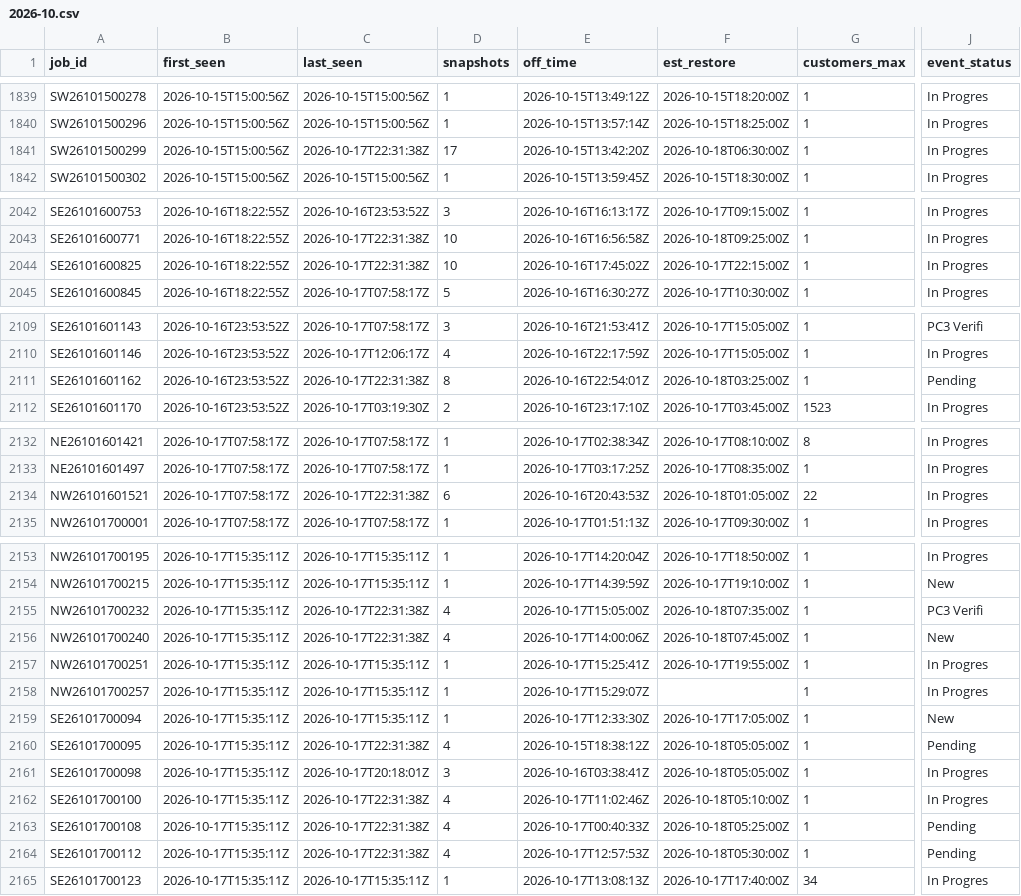
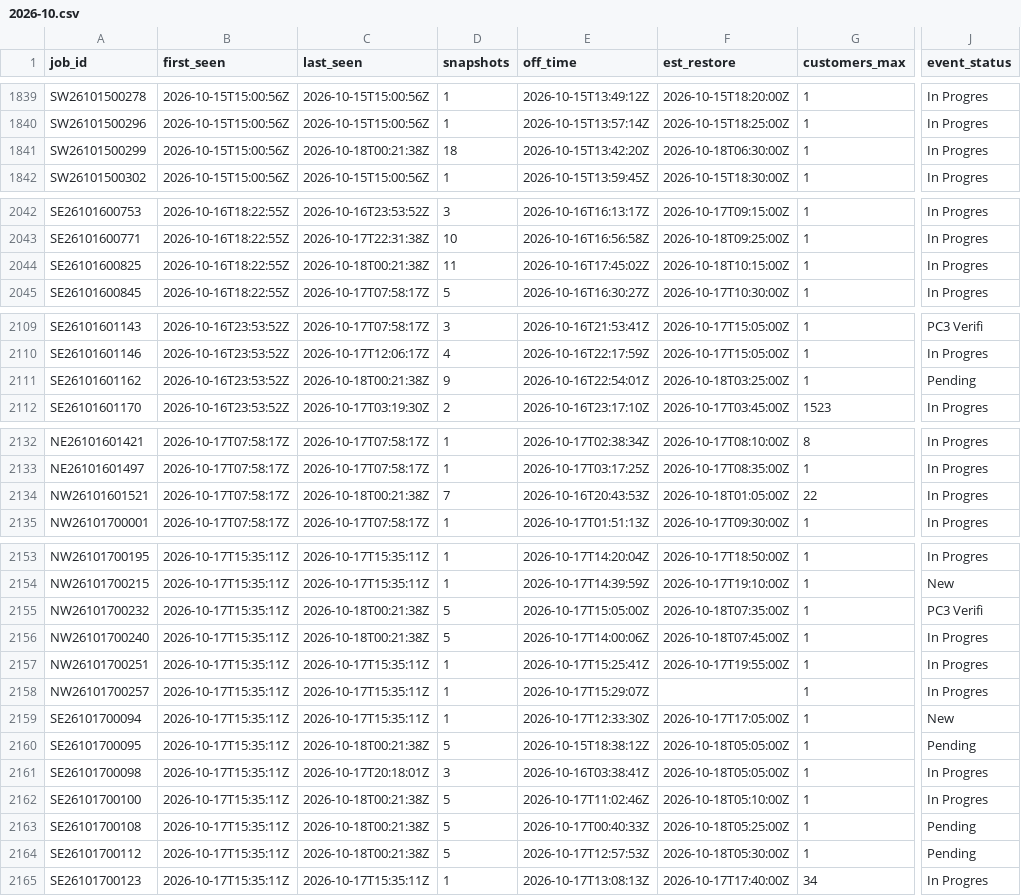
Before and after one commit to wadamcI/dte-outages, a CSV file: dte/history/2026-10.csv, drawn as a sheet; only a part is shown, gaps mark what is left out; the diff covers the shown part only; the diff names each change by its address in the sheet, - before the commit and + after, or states it on an @@ line.

```diff
--- a/dte/history/2026-10.csv
+++ b/dte/history/2026-10.csv
-C1841 (last_seen): 2026-10-17T22:31:38Z
+C1841 (last_seen): 2026-10-18T00:21:38Z
-D1841 (snapshots): 17
+D1841 (snapshots): 18
-C2044 (last_seen): 2026-10-17T22:31:38Z
+C2044 (last_seen): 2026-10-18T00:21:38Z
-D2044 (snapshots): 10
+D2044 (snapshots): 11
-F2044 (est_restore): 2026-10-17T22:15:00Z
+F2044 (est_restore): 2026-10-18T10:15:00Z
-C2111 (last_seen): 2026-10-17T22:31:38Z
+C2111 (last_seen): 2026-10-18T00:21:38Z
-D2111 (snapshots): 8
+D2111 (snapshots): 9
-C2134 (last_seen): 2026-10-17T22:31:38Z
+C2134 (last_seen): 2026-10-18T00:21:38Z
-D2134 (snapshots): 6
+D2134 (snapshots): 7
-C2155:C2156 (last_seen): 2026-10-17T22:31:38Z
+C2155:C2156 (last_seen): 2026-10-18T00:21:38Z
-D2155:D2156 (snapshots): 4
+D2155:D2156 (snapshots): 5
-J2156 (event_status): New
+J2156 (event_status): In Progres
-C2160 (last_seen): 2026-10-17T22:31:38Z
+C2160 (last_seen): 2026-10-18T00:21:38Z
-D2160 (snapshots): 4
+D2160 (snapshots): 5
-C2162:C2164 (last_seen): 2026-10-17T22:31:38Z
+C2162:C2164 (last_seen): 2026-10-18T00:21:38Z
-D2162:D2164 (snapshots): 4
+D2162:D2164 (snapshots): 5
```
Also changed, not shown: 3 added rows and 56 edited cells elsewhere in this file, 1 other file.
